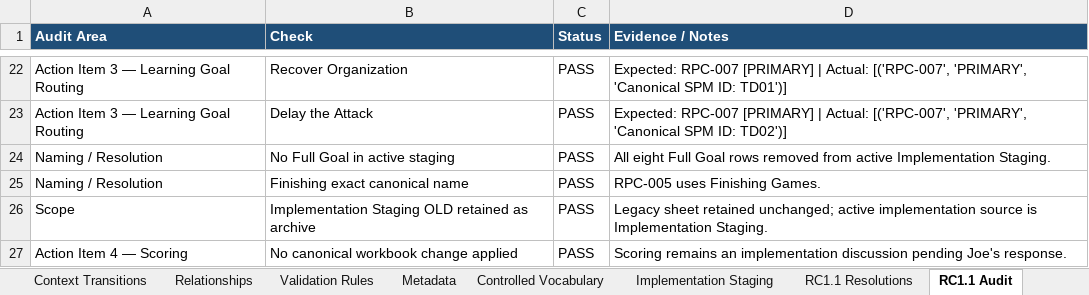
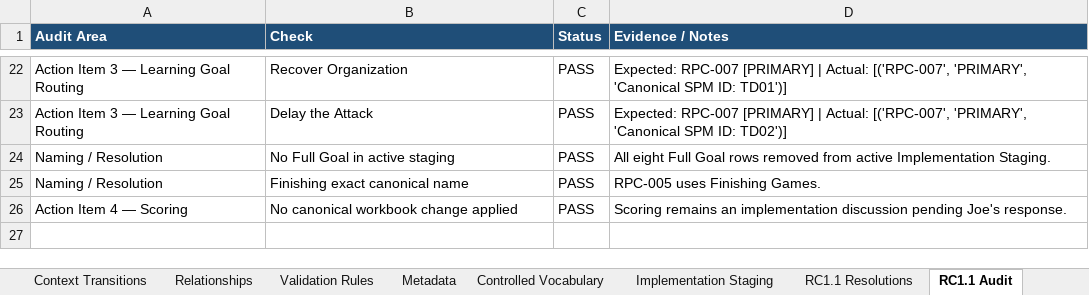
Before and after one commit to aicoachingsolutions/challenge-point, an Excel workbook: back/data/sport-modules/soccer/rpc-workbook.rc1.1.xlsm, sheet RC1.1 Audit, drawn as a sheet; only a part is shown, gaps mark what is left out; values as stored, in another font and other column widths than the file's, no borders; the diff names each change by its address in the sheet, - before the commit and + after, or states it on an @@ line.

```diff
--- a/back/data/sport-modules/soccer/rpc-workbook.rc1.1.xlsm (sheet RC1.1 Audit)
+++ b/back/data/sport-modules/soccer/rpc-workbook.rc1.1.xlsm (sheet RC1.1 Audit)
-row 26: Scope | Implementation Staging OLD retained as archive | PASS | Legacy sheet retained unchanged; active implementation source is Implementation Staging.
```
Also changed, not shown: sheet Implementation Staging, back/data/session-planning/session-planning-model.rc1.xlsx, 14 other files.
